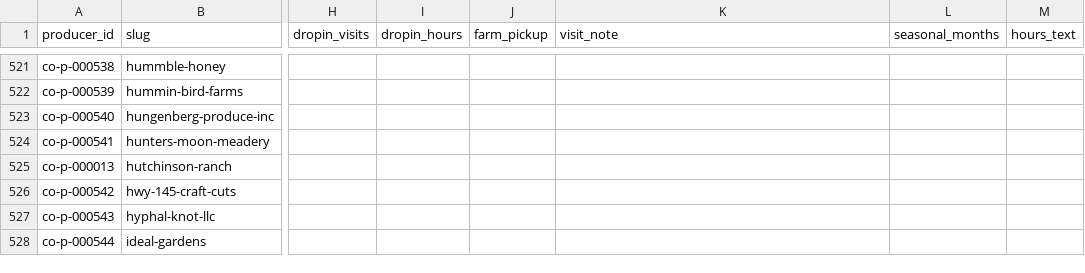
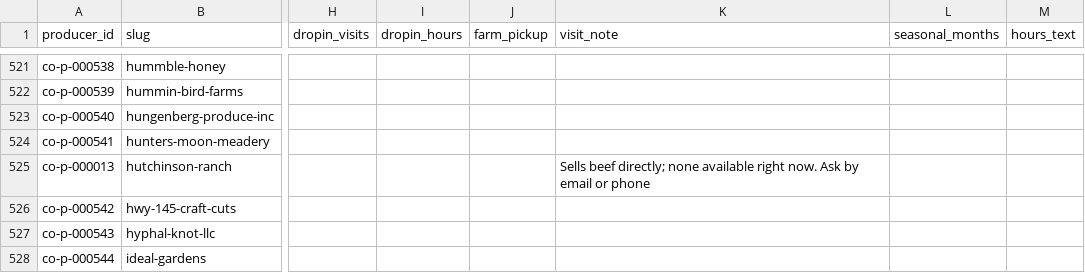
Before and after one commit to open-food-web/colorado-open-food-web, a CSV file: data/colorado/producers.csv, drawn as a sheet; only a part is shown, gaps mark what is left out; the diff covers the shown part only; the diff names each change by its address in the sheet, - before the commit and + after, or states it on an @@ line.

```diff
--- a/data/colorado/producers.csv
+++ b/data/colorado/producers.csv
-K525 (visit_note): (empty)
+K525 (visit_note): Sells beef directly; none available right now. Ask by email or phone
```
Also changed, not shown: 2 removed rows and 2 edited cells elsewhere in this file, data/colorado/field_sources.csv, inputs/ledger/transactions.csv, 13 other files.
